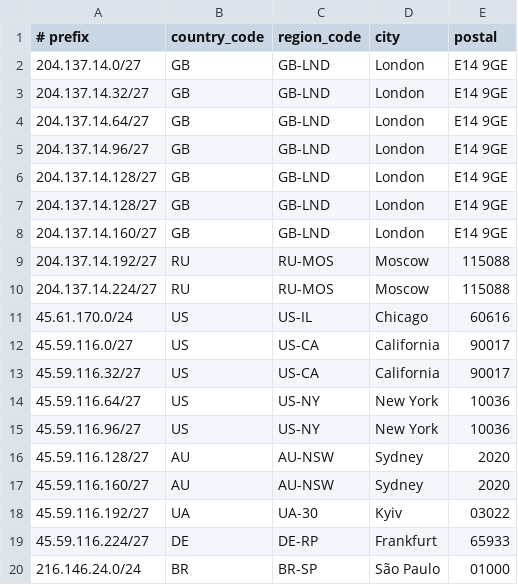
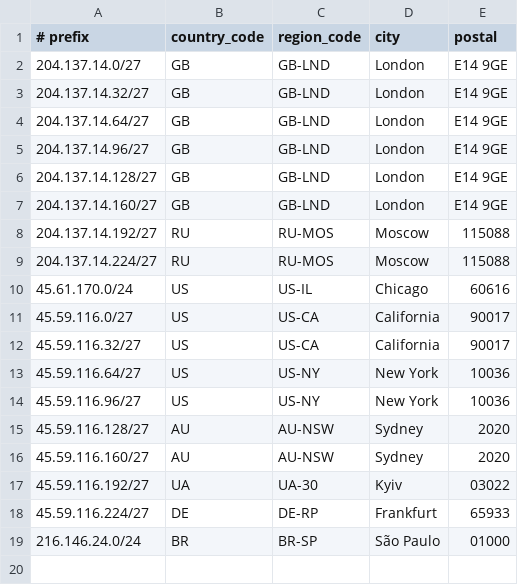
Before and after one commit to Atomic-Networks/Atomic-Geofeed, a CSV file: geofeed.csv, drawn as a sheet.

Commit message:
Update geofeed.csv

```diff
--- a/geofeed.csv
+++ b/geofeed.csv
@@ -6,3 +6,2 @@
 204.137.14.128/27,GB,GB-LND,London,E14 9GE
-204.137.14.128/27,GB,GB-LND,London,E14 9GE
 204.137.14.160/27,GB,GB-LND,London,E14 9GE
```
